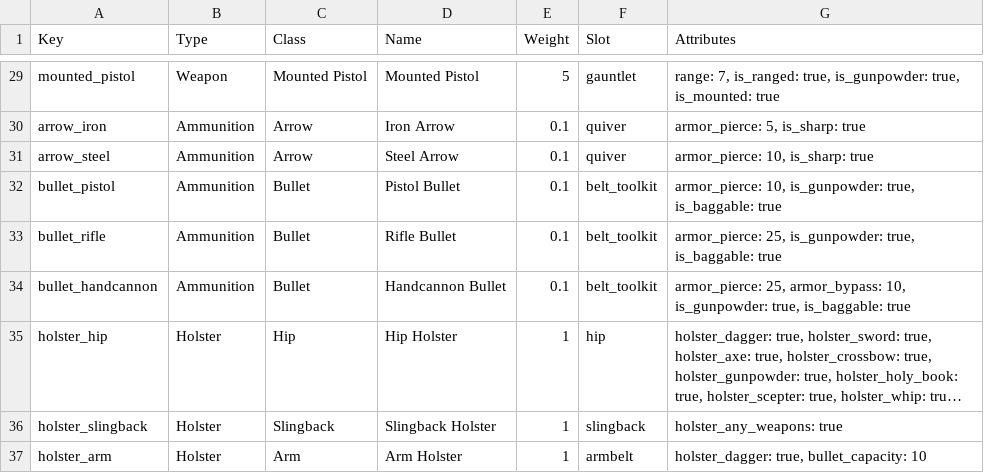
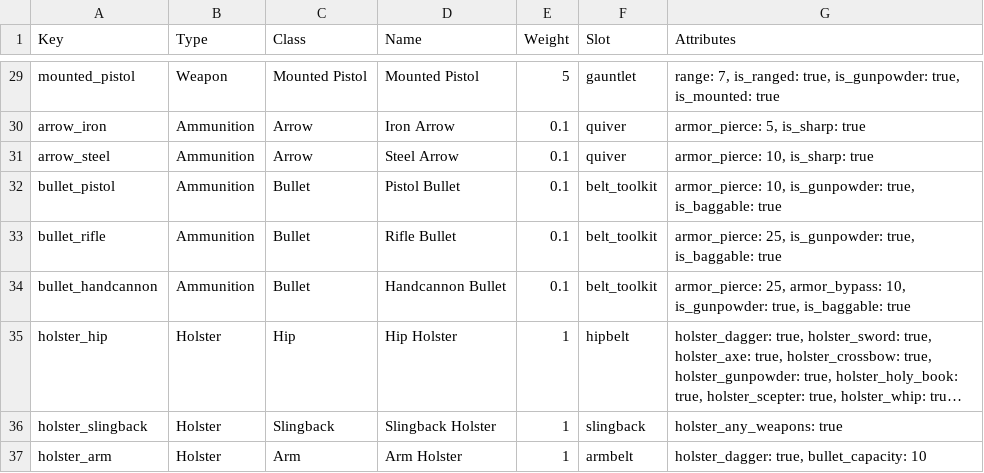
Before and after one commit to gbudiman/projectviolet2, a TSV file: Assets/Sheets/Equipments.tsv, drawn as a sheet; only a part is shown, gaps mark what is left out; long unchanged cells end in …; the diff names each change by its address in the sheet, - before the commit and + after, or states it on an @@ line.

```diff
--- a/Assets/Sheets/Equipments.tsv
+++ b/Assets/Sheets/Equipments.tsv
-F35 (Slot): hip
+F35 (Slot): hipbelt
```
Also changed, not shown: 4 other files.
